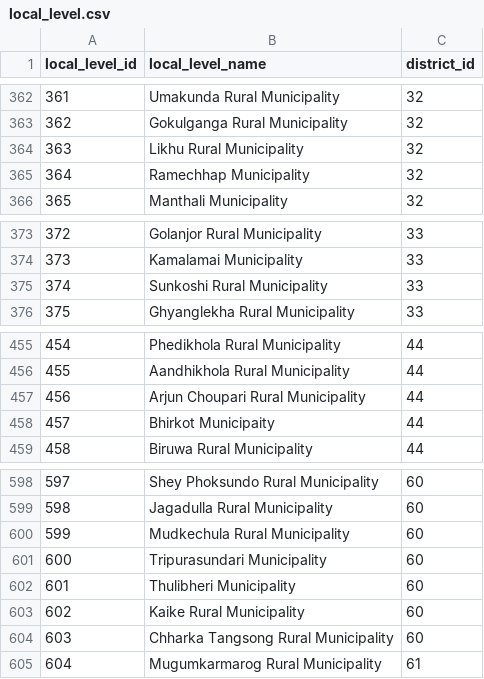
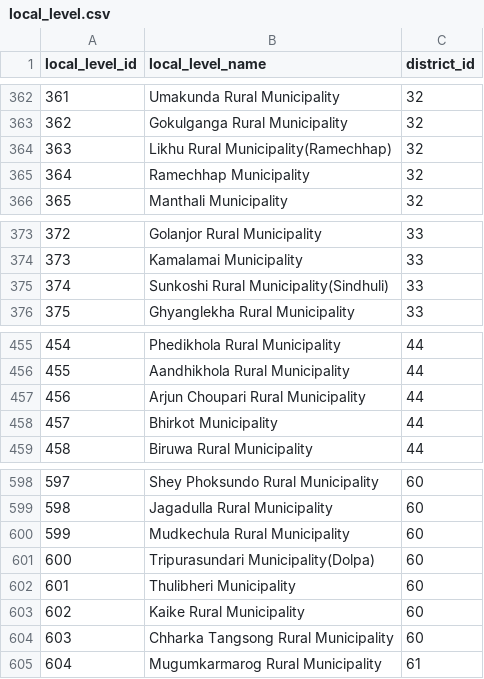
Before and after one commit to himalayan-green/nepal-local-level-location, a CSV file: local_level.csv, drawn as a sheet; only a part is shown, gaps mark what is left out; the diff covers the shown part only.

Commit message:
Municipa. w/ distrcit names in cases of duplicates

```diff
--- a/local_level.csv
+++ b/local_level.csv
@@ -363,3 +363,3 @@ local_level_id,local_level_name,district_id
 362,Gokulganga Rural Municipality,32
-363,Likhu Rural Municipality,32
+363,Likhu Rural Municipality(Ramechhap),32
 364,Ramechhap Municipality,32
@@ -374,3 +374,3 @@ local_level_id,local_level_name,district_id
 373,Kamalamai Municipality,33
-374,Sunkoshi Rural Municipality,33
+374,Sunkoshi Rural Municipality(Sindhuli),33
 375,Ghyanglekha Rural Municipality,33
@@ -457,3 +457,3 @@ local_level_id,local_level_name,district_id
 456,Arjun Choupari Rural Municipality,44
-457,Bhirkot Municipaity,44
+457,Bhirkot Municipality,44
 458,Biruwa Rural Municipality,44
@@ -600,3 +600,3 @@ local_level_id,local_level_name,district_id
 599,Mudkechula Rural Municipality,60
-600,Tripurasundari Municipality,60
+600,Tripurasundari Municipality(Dolpa),60
 601,Thulibheri Municipality,60
```
Also changed, not shown: 7 edited cells elsewhere in this file.
